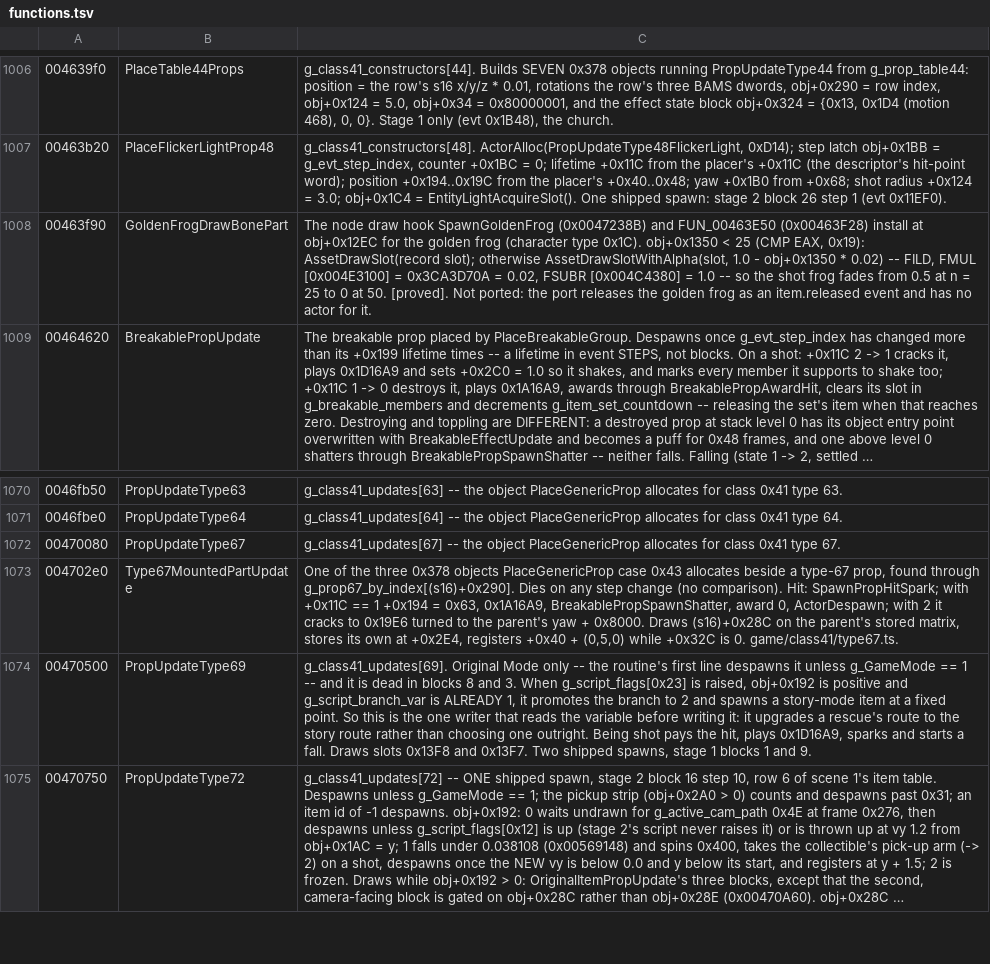
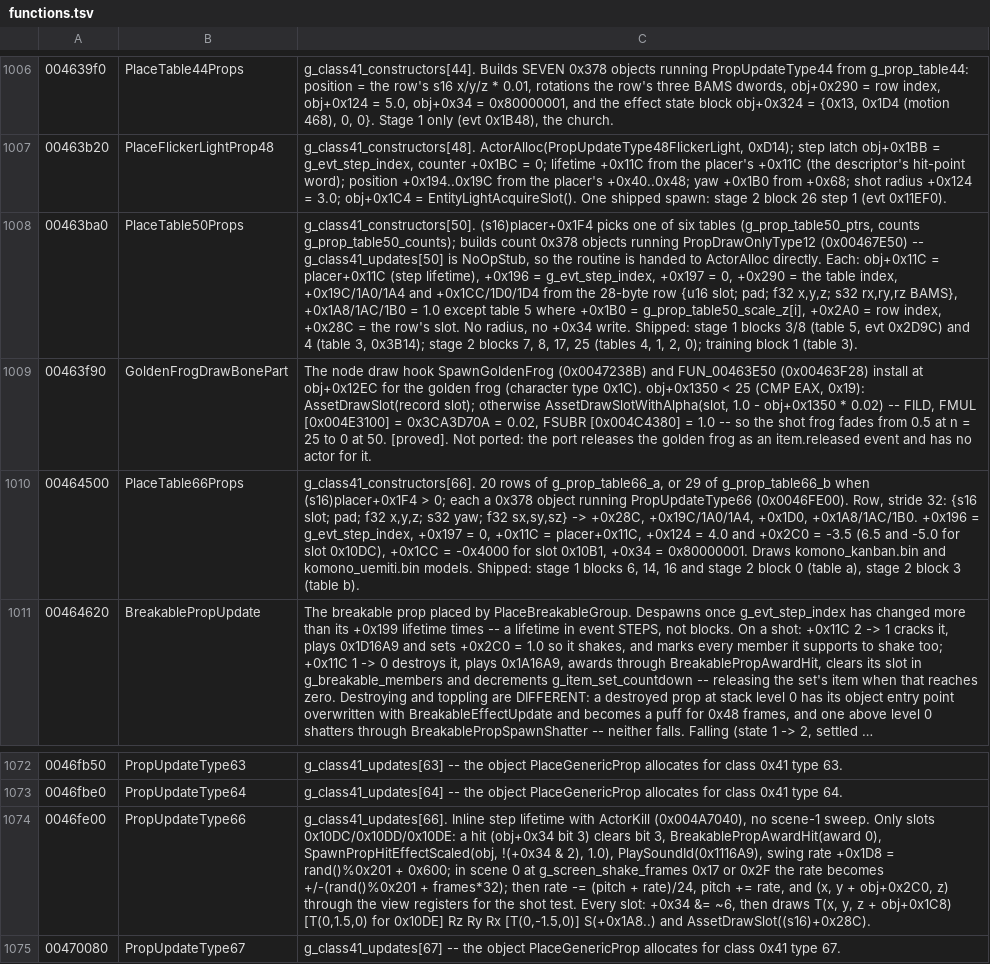
Before and after one commit to saul/hotd2-decomp, a TSV file: ghidra/annotations/functions.tsv, drawn as a sheet; only a part is shown, gaps mark what is left out; the shorter side is filled out with more unchanged rows; long unchanged cells end in …; the diff names each change by its address in the sheet, - before the commit and + after, or states it on an @@ line.

```diff
--- a/ghidra/annotations/functions.tsv
+++ b/ghidra/annotations/functions.tsv
+row 1008: 00463ba0 | PlaceTable50Props | g_class41_constructors[50]. (s16)placer+0x1F4 picks one of six tables (g_prop_table50_ptrs, counts g_prop_table50_counts); builds count 0x378 objects running PropDrawOnlyType12 (0x00467E50) -- g_class41_updates[50] is NoOpStub, so the routine is handed to ActorAlloc directly. Each: obj+0x11C = placer+0x11C (step lifetime), +0x196 = g_evt_step_index, +0x197 = 0, +0x290 = the table index, +0x19C/1A0/1A4 and +0x1CC/1D0/1D4 from the 28-byte row {u16 slot; pad; f32 x,y,z; s32 rx,ry,rz BAMS}, +0x1A8/1AC/1B0 = 1.0 except table 5 where +0x1B0 = g_prop_table50_scale_z[i], +0x2A0 = row index, +0x28C = the row's slot. No radius, no +0x34 write. Shipped: stage 1 blocks 3/8 (table 5, evt 0x2D9C) and 4 (table 3, 0x3B14); stage 2 blocks 7, 8, 17, 25 (tables 4, 1, 2, 0); training block 1 (table 3).
+row 1010: 00464500 | PlaceTable66Props | g_class41_constructors[66]. 20 rows of g_prop_table66_a, or 29 of g_prop_table66_b when (s16)placer+0x1F4 > 0; each a 0x378 object running PropUpdateType66 (0x0046FE00). Row, stride 32: {s16 slot; pad; f32 x,y,z; s32 yaw; f32 sx,sy,sz} -> +0x28C, +0x19C/1A0/1A4, +0x1D0, +0x1A8/1AC/1B0. +0x196 = g_evt_step_index, +0x197 = 0, +0x11C = placer+0x11C, +0x124 = 4.0 and +0x2C0 = -3.5 (6.5 and -5.0 for slot 0x10DC), +0x1CC = -0x4000 for slot 0x10B1, +0x34 = 0x80000001. Draws komono_kanban.bin and komono_uemiti.bin models. Shipped: stage 1 blocks 6, 14, 16 and stage 2 block 0 (table a), stage 2 block 3 (table b).
+row 1074: 0046fe00 | PropUpdateType66 | g_class41_updates[66]. Inline step lifetime with ActorKill (0x004A7040), no scene-1 sweep. Only slots 0x10DC/0x10DD/0x10DE: a hit (obj+0x34 bit 3) clears bit 3, BreakablePropAwardHit(award 0), SpawnPropHitEffectScaled(obj, !(+0x34 & 2), 1.0), PlaySoundId(0x1116A9), swing rate +0x1D8 = rand()%0x201 + 0x600; in scene 0 at g_screen_shake_frames 0x17 or 0x2F the rate becomes +/-(rand()%0x201 + frames*32); then rate -= (pitch + rate)/24, pitch += rate, and (x, y + obj+0x2C0, z) through the view registers for the shot test. Every slot: +0x34 &= ~6, then draws T(x, y, z + obj+0x1C8) [T(0,1.5,0) for 0x10DE] Rz Ry Rx [T(0,-1.5,0)] S(+0x1A8..) and AssetDrawSlot((s16)+0x28C).
```
Also changed, not shown: ghidra/annotations/globals.tsv, 18 other files.
